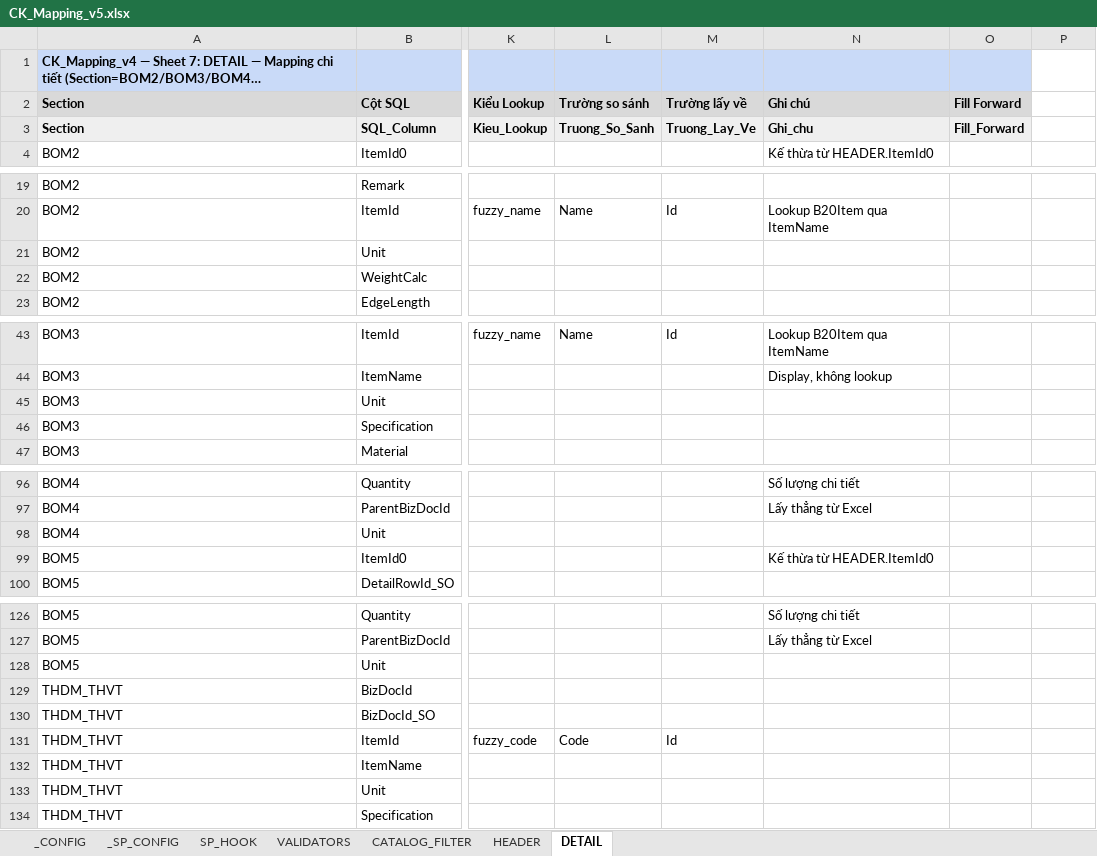
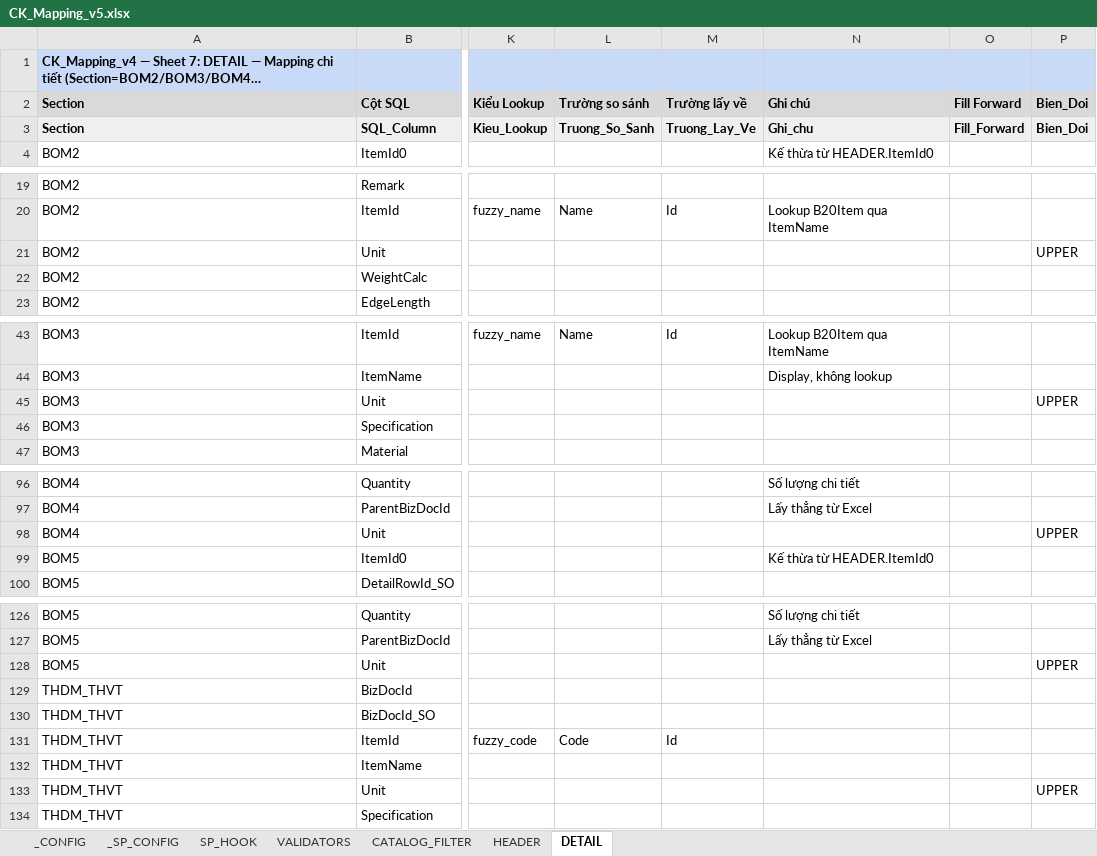
Before and after one commit to davit-philn/boho-import-tool, an Excel workbook: Tools/config/CK_Mapping_v5.xlsx, sheet DETAIL, drawn as a sheet; only a part is shown, gaps mark what is left out; long unchanged cells end in …; values as stored, in another font and other column widths than the file's, no borders; the diff covers the shown part only; the diff names each change by its address in the sheet, - before the commit and + after, or states it on an @@ line.

Commit message:
Update CK_Mapping_v5.xlsx

```diff
--- a/Tools/config/CK_Mapping_v5.xlsx (sheet DETAIL)
+++ b/Tools/config/CK_Mapping_v5.xlsx (sheet DETAIL)
-P1 fill: none
+P1 fill: #C9DAF8
-P2: (empty)
+P2: Bien_Doi
-P2 fill: none
+P2 fill: #D9D9D9
-P3 (Bien_Doi): (empty)
+P3 (Bien_Doi): Bien_Doi
-P3 fill: none
+P3 fill: #EFEFEF
-P21 (Bien_Doi): (empty)
+P21 (Bien_Doi): UPPER
-P45 (Bien_Doi): (empty)
+P45 (Bien_Doi): UPPER
-P98 (Bien_Doi): (empty)
+P98 (Bien_Doi): UPPER
-P128 (Bien_Doi): (empty)
+P128 (Bien_Doi): UPPER
-P133 (Bien_Doi): (empty)
+P133 (Bien_Doi): UPPER
```
Also changed, not shown: 1 edited cell elsewhere in this sheet, sheet HEADER.
